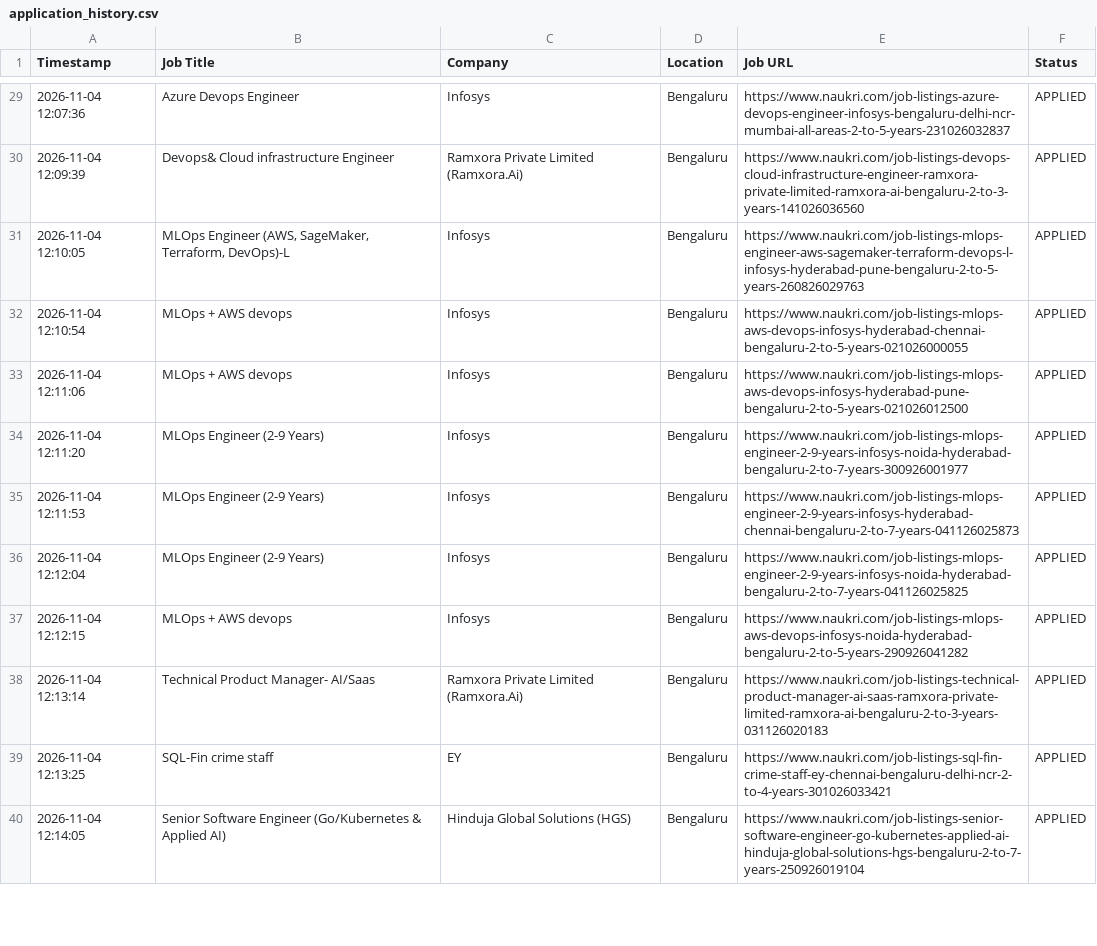
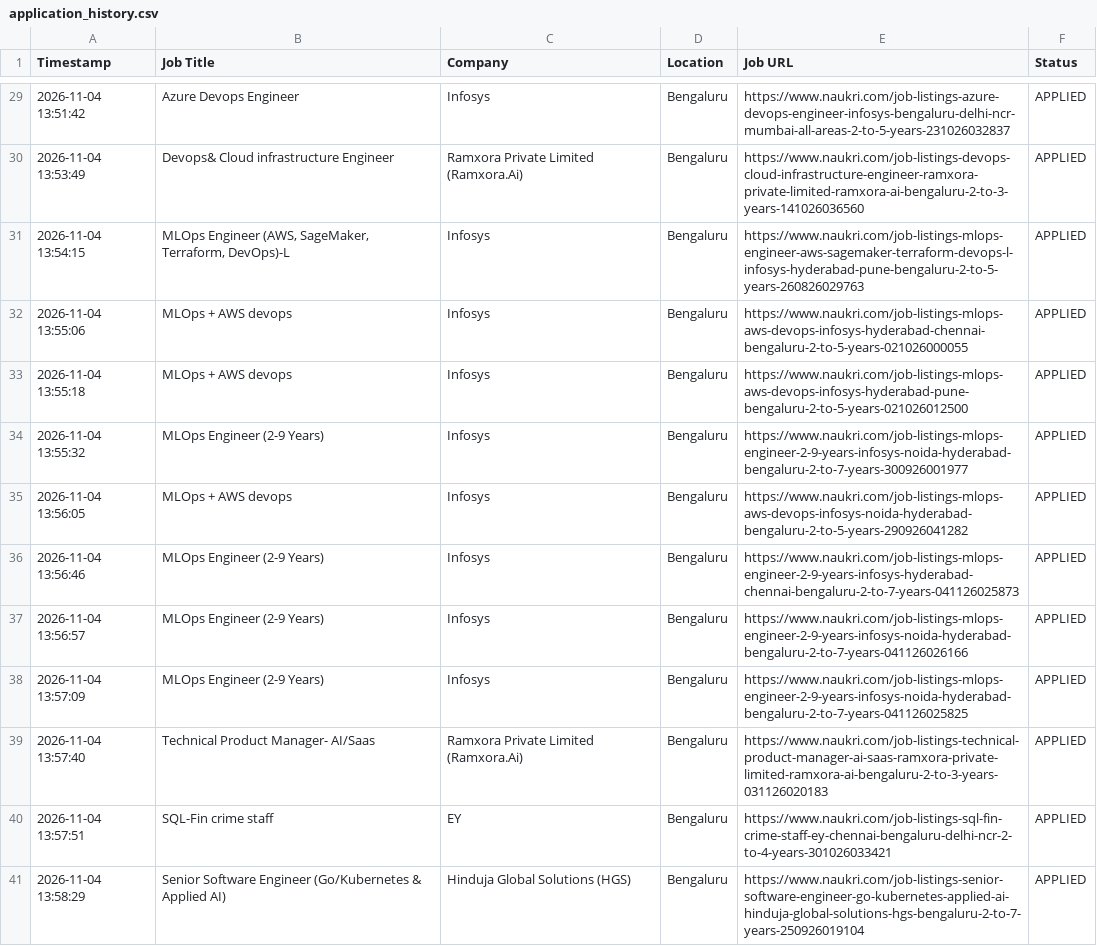
Before and after one commit to gokulKrishna15/job, a CSV file: logs/application_history.csv, drawn as a sheet; only a part is shown, gaps mark what is left out; the diff covers the shown part only.

```diff
--- a/logs/application_history.csv
+++ b/logs/application_history.csv
@@ -29,12 +29,13 @@ Timestamp,Job Title,Company,Location,Job URL,Status
-2026-11-04 12:07:36,Azure Devops Engineer,Infosys,Bengaluru,https://www.naukri.com/job-listings-azure-devops-engineer-infosys-bengaluru-delhi-ncr-mumbai-all-areas-2-to-5-years-231026032837,APPLIED
-2026-11-04 12:09:39,Devops& Cloud infrastructure Engineer,Ramxora Private Limited (Ramxora.Ai),Bengaluru,https://www.naukri.com/job-listings-devops-cloud-infrastructure-engineer-ramxora-private-limited-ramxora-ai-bengaluru-2-to-3-years-141026036560,APPLIED
-2026-11-04 12:10:05,"MLOps Engineer (AWS, SageMaker, Terraform, DevOps)-L",Infosys,Bengaluru,https://www.naukri.com/job-listings-mlops-engineer-aws-sagemaker-terraform-devops-l-infosys-hyderabad-pune-bengaluru-2-to-5-years-260826029763,APPLIED
-2026-11-04 12:10:54,MLOps + AWS devops,Infosys,Bengaluru,https://www.naukri.com/job-listings-mlops-aws-devops-infosys-hyderabad-chennai-bengaluru-2-to-5-years-021026000055,APPLIED
-2026-11-04 12:11:06,MLOps + AWS devops,Infosys,Bengaluru,https://www.naukri.com/job-listings-mlops-aws-devops-infosys-hyderabad-pune-bengaluru-2-to-5-years-021026012500,APPLIED
-2026-11-04 12:11:20,MLOps Engineer (2-9 Years),Infosys,Bengaluru,https://www.naukri.com/job-listings-mlops-engineer-2-9-years-infosys-noida-hyderabad-bengaluru-2-to-7-years-300926001977,APPLIED
-2026-11-04 12:11:53,MLOps Engineer (2-9 Years),Infosys,Bengaluru,https://www.naukri.com/job-listings-mlops-engineer-2-9-years-infosys-hyderabad-chennai-bengaluru-2-to-7-years-041126025873,APPLIED
-2026-11-04 12:12:04,MLOps Engineer (2-9 Years),Infosys,Bengaluru,https://www.naukri.com/job-listings-mlops-engineer-2-9-years-infosys-noida-hyderabad-bengaluru-2-to-7-years-041126025825,APPLIED
-2026-11-04 12:12:15,MLOps + AWS devops,Infosys,Bengaluru,https://www.naukri.com/job-listings-mlops-aws-devops-infosys-noida-hyderabad-bengaluru-2-to-5-years-290926041282,APPLIED
-2026-11-04 12:13:14,Technical Product Manager- AI/Saas,Ramxora Private Limited (Ramxora.Ai),Bengaluru,https://www.naukri.com/job-listings-technical-product-manager-ai-saas-ramxora-private-limited-ramxora-ai-bengaluru-2-to-3-years-031126020183,APPLIED
-2026-11-04 12:13:25,SQL-Fin crime staff,EY,Bengaluru,https://www.naukri.com/job-listings-sql-fin-crime-staff-ey-chennai-bengaluru-delhi-ncr-2-to-4-years-301026033421,APPLIED
-2026-11-04 12:14:05,Senior Software Engineer (Go/Kubernetes & Applied AI),Hinduja Global Solutions (HGS),Bengaluru,https://www.naukri.com/job-listings-senior-software-engineer-go-kubernetes-applied-ai-hinduja-global-solutions-hgs-bengaluru-2-to-7-years-250926019104,APPLIED
+2026-11-04 13:51:42,Azure Devops Engineer,Infosys,Bengaluru,https://www.naukri.com/job-listings-azure-devops-engineer-infosys-bengaluru-delhi-ncr-mumbai-all-areas-2-to-5-years-231026032837,APPLIED
+2026-11-04 13:53:49,Devops& Cloud infrastructure Engineer,Ramxora Private Limited (Ramxora.Ai),Bengaluru,https://www.naukri.com/job-listings-devops-cloud-infrastructure-engineer-ramxora-private-limited-ramxora-ai-bengaluru-2-to-3-years-141026036560,APPLIED
+2026-11-04 13:54:15,"MLOps Engineer (AWS, SageMaker, Terraform, DevOps)-L",Infosys,Bengaluru,https://www.naukri.com/job-listings-mlops-engineer-aws-sagemaker-terraform-devops-l-infosys-hyderabad-pune-bengaluru-2-to-5-years-260826029763,APPLIED
+2026-11-04 13:55:06,MLOps + AWS devops,Infosys,Bengaluru,https://www.naukri.com/job-listings-mlops-aws-devops-infosys-hyderabad-chennai-bengaluru-2-to-5-years-021026000055,APPLIED
+2026-11-04 13:55:18,MLOps + AWS devops,Infosys,Bengaluru,https://www.naukri.com/job-listings-mlops-aws-devops-infosys-hyderabad-pune-bengaluru-2-to-5-years-021026012500,APPLIED
+2026-11-04 13:55:32,MLOps Engineer (2-9 Years),Infosys,Bengaluru,https://www.naukri.com/job-listings-mlops-engineer-2-9-years-infosys-noida-hyderabad-bengaluru-2-to-7-years-300926001977,APPLIED
+2026-11-04 13:56:05,MLOps + AWS devops,Infosys,Bengaluru,https://www.naukri.com/job-listings-mlops-aws-devops-infosys-noida-hyderabad-bengaluru-2-to-5-years-290926041282,APPLIED
+2026-11-04 13:56:46,MLOps Engineer (2-9 Years),Infosys,Bengaluru,https://www.naukri.com/job-listings-mlops-engineer-2-9-years-infosys-hyderabad-chennai-bengaluru-2-to-7-years-041126025873,APPLIED
+2026-11-04 13:56:57,MLOps Engineer (2-9 Years),Infosys,Bengaluru,https://www.naukri.com/job-listings-mlops-engineer-2-9-years-infosys-noida-hyderabad-bengaluru-2-to-7-years-041126026166,APPLIED
+2026-11-04 13:57:09,MLOps Engineer (2-9 Years),Infosys,Bengaluru,https://www.naukri.com/job-listings-mlops-engineer-2-9-years-infosys-noida-hyderabad-bengaluru-2-to-7-years-041126025825,APPLIED
+2026-11-04 13:57:40,Technical Product Manager- AI/Saas,Ramxora Private Limited (Ramxora.Ai),Bengaluru,https://www.naukri.com/job-listings-technical-product-manager-ai-saas-ramxora-private-limited-ramxora-ai-bengaluru-2-to-3-years-031126020183,APPLIED
+2026-11-04 13:57:51,SQL-Fin crime staff,EY,Bengaluru,https://www.naukri.com/job-listings-sql-fin-crime-staff-ey-chennai-bengaluru-delhi-ncr-2-to-4-years-301026033421,APPLIED
+2026-11-04 13:58:29,Senior Software Engineer (Go/Kubernetes & Applied AI),Hinduja Global Solutions (HGS),Bengaluru,https://www.naukri.com/job-listings-senior-software-engineer-go-kubernetes-applied-ai-hinduja-global-solutions-hgs-bengaluru-2-to-7-years-250926019104,APPLIED
```
Also changed, not shown: 2 added rows, 3 removed rows and 35 edited cells elsewhere in this file, logs/skipped_jobs.csv, 5 other files.
